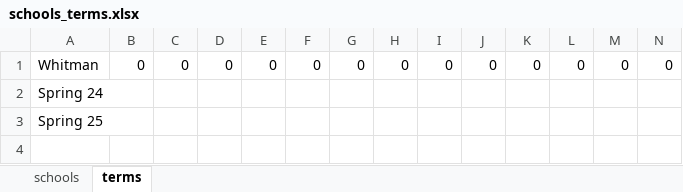
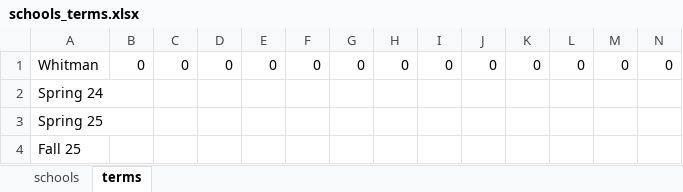
Before and after one commit to Rhys-sg/TX-Prediction-GUI-Backend, an Excel workbook: schools_terms.xlsx, sheet terms, drawn as a sheet; only a part is shown; values as stored, in another font and other column widths than the file's, no borders; rows hold the shown columns only; the diff names each change by its address in the sheet, - before the commit and + after, or states it on an @@ line.

Commit message:
Update schools_terms.xlsx
Adding Fall 25 term

```diff
--- a/schools_terms.xlsx (sheet terms)
+++ b/schools_terms.xlsx (sheet terms)
+row 4: Fall 25
```
